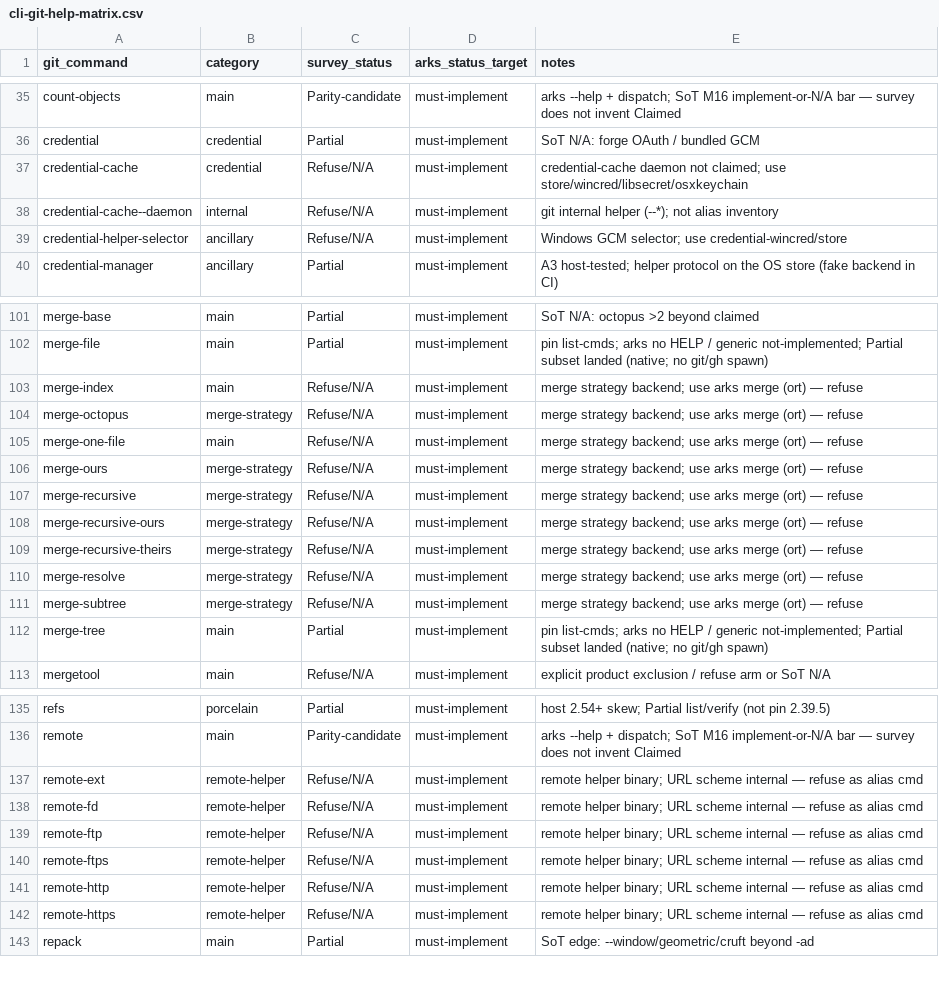
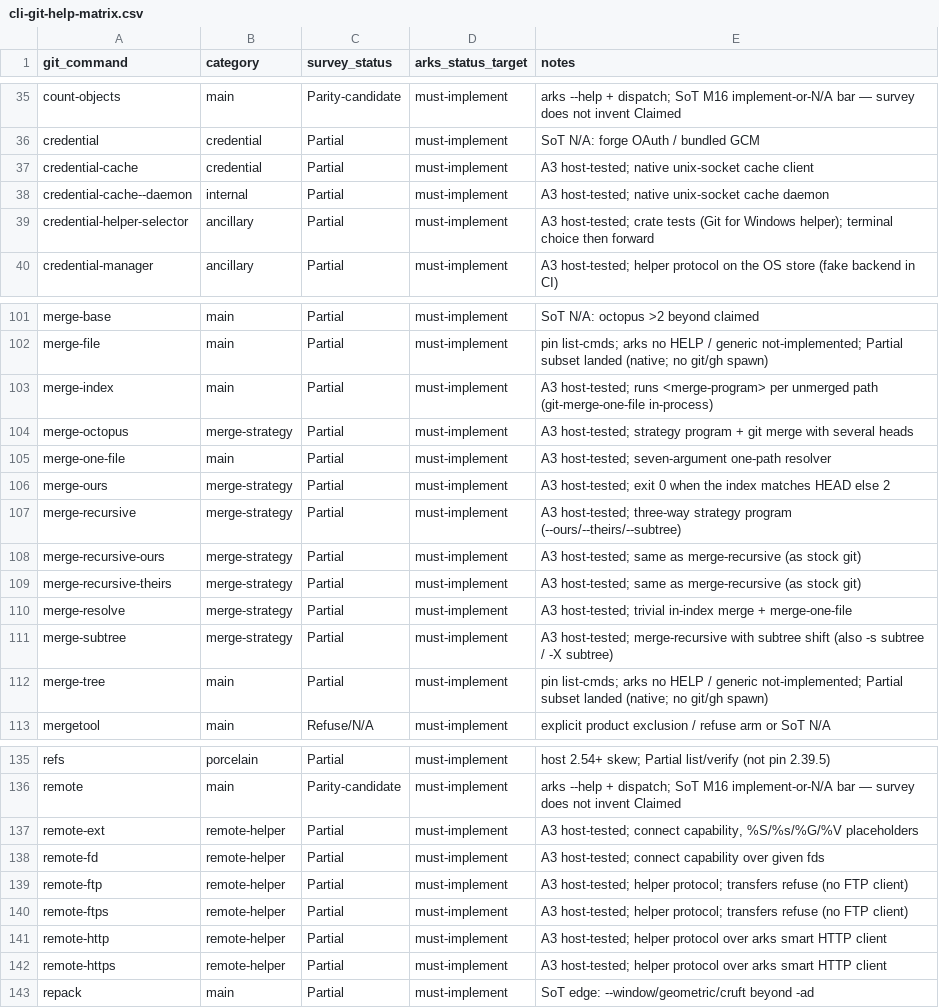
Before and after one commit to modootoday/arks, a CSV file: verify/matrices/cli-git-help-matrix.csv, drawn as a sheet; only a part is shown, gaps mark what is left out; the diff covers the shown part only.

Commit message:
test(verify): mark the A3 helper rows Partial in the git matrix

```diff
--- a/verify/matrices/cli-git-help-matrix.csv
+++ b/verify/matrices/cli-git-help-matrix.csv
@@ -36,5 +36,5 @@ count-objects,main,Parity-candidate,must-implement,arks --help + dispatch; SoT M
 credential,credential,Partial,must-implement,SoT N/A: forge OAuth / bundled GCM
-credential-cache,credential,Refuse/N/A,must-implement,credential-cache daemon not claimed; use store/wincred/libsecret/osxkeychain
-credential-cache--daemon,internal,Refuse/N/A,must-implement,git internal helper (--*); not alias inventory
-credential-helper-selector,ancillary,Refuse/N/A,must-implement,Windows GCM selector; use credential-wincred/store
+credential-cache,credential,Partial,must-implement,A3 host-tested; native unix-socket cache client
+credential-cache--daemon,internal,Partial,must-implement,A3 host-tested; native unix-socket cache daemon
+credential-helper-selector,ancillary,Partial,must-implement,A3 host-tested; crate tests (Git for Windows helper); terminal choice then forward
 credential-manager,ancillary,Partial,must-implement,A3 host-tested; helper protocol on the OS store (fake backend in CI)
@@ -102,11 +102,11 @@ merge-base,main,Partial,must-implement,SoT N/A: octopus >2 beyond claimed
 merge-file,main,Partial,must-implement,pin list-cmds; arks no HELP / generic not-implemented; Partial subset landed (native; no git/gh spawn)
-merge-index,main,Refuse/N/A,must-implement,merge strategy backend; use arks merge (ort) — refuse
-merge-octopus,merge-strategy,Refuse/N/A,must-implement,merge strategy backend; use arks merge (ort) — refuse
-merge-one-file,main,Refuse/N/A,must-implement,merge strategy backend; use arks merge (ort) — refuse
-merge-ours,merge-strategy,Refuse/N/A,must-implement,merge strategy backend; use arks merge (ort) — refuse
-merge-recursive,merge-strategy,Refuse/N/A,must-implement,merge strategy backend; use arks merge (ort) — refuse
-merge-recursive-ours,merge-strategy,Refuse/N/A,must-implement,merge strategy backend; use arks merge (ort) — refuse
-merge-recursive-theirs,merge-strategy,Refuse/N/A,must-implement,merge strategy backend; use arks merge (ort) — refuse
-merge-resolve,merge-strategy,Refuse/N/A,must-implement,merge strategy backend; use arks merge (ort) — refuse
-merge-subtree,merge-strategy,Refuse/N/A,must-implement,merge strategy backend; use arks merge (ort) — refuse
+merge-index,main,Partial,must-implement,A3 host-tested; runs <merge-program> per unmerged path (git-merge-one-file in-process)
+merge-octopus,merge-strategy,Partial,must-implement,A3 host-tested; strategy program + git merge with several heads
+merge-one-file,main,Partial,must-implement,A3 host-tested; seven-argument one-path resolver
+merge-ours,merge-strategy,Partial,must-implement,A3 host-tested; exit 0 when the index matches HEAD else 2
+merge-recursive,merge-strategy,Partial,must-implement,A3 host-tested; three-way strategy program (--ours/--theirs/--subtree)
+merge-recursive-ours,merge-strategy,Partial,must-implement,A3 host-tested; same as merge-recursive (as stock git)
+merge-recursive-theirs,merge-strategy,Partial,must-implement,A3 host-tested; same as merge-recursive (as stock git)
+merge-resolve,merge-strategy,Partial,must-implement,A3 host-tested; trivial in-index merge + merge-one-file
+merge-subtree,merge-strategy,Partial,must-implement,A3 host-tested; merge-recursive with subtree shift (also -s subtree / -X subtree)
 merge-tree,main,Partial,must-implement,pin list-cmds; arks no HELP / generic not-implemented; Partial subset landed (native; no git/gh spawn)
@@ -136,8 +136,8 @@ refs,porcelain,Partial,must-implement,host 2.54+ skew; Partial list/verify (not
 remote,main,Parity-candidate,must-implement,arks --help + dispatch; SoT M16 implement-or-N/A bar — survey does not invent Claimed
-remote-ext,remote-helper,Refuse/N/A,must-implement,remote helper binary; URL scheme internal — refuse as alias cmd
-remote-fd,remote-helper,Refuse/N/A,must-implement,remote helper binary; URL scheme internal — refuse as alias cmd
-remote-ftp,remote-helper,Refuse/N/A,must-implement,remote helper binary; URL scheme internal — refuse as alias cmd
-remote-ftps,remote-helper,Refuse/N/A,must-implement,remote helper binary; URL scheme internal — refuse as alias cmd
-remote-http,remote-helper,Refuse/N/A,must-implement,remote helper binary; URL scheme internal — refuse as alias cmd
-remote-https,remote-helper,Refuse/N/A,must-implement,remote helper binary; URL scheme internal — refuse as alias cmd
+remote-ext,remote-helper,Partial,must-implement,"A3 host-tested; connect capability, %S/%s/%G/%V placeholders"
+remote-fd,remote-helper,Partial,must-implement,A3 host-tested; connect capability over given fds
+remote-ftp,remote-helper,Partial,must-implement,A3 host-tested; helper protocol; transfers refuse (no FTP client)
+remote-ftps,remote-helper,Partial,must-implement,A3 host-tested; helper protocol; transfers refuse (no FTP client)
+remote-http,remote-helper,Partial,must-implement,A3 host-tested; helper protocol over arks smart HTTP client
+remote-https,remote-helper,Partial,must-implement,A3 host-tested; helper protocol over arks smart HTTP client
 repack,main,Partial,must-implement,SoT edge: --window/geometric/cruft beyond -ad
```
Also changed, not shown: 22 edited cells elsewhere in this file.
